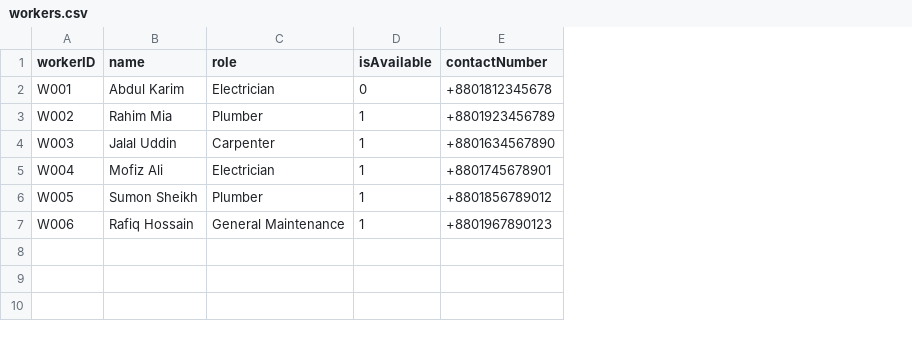
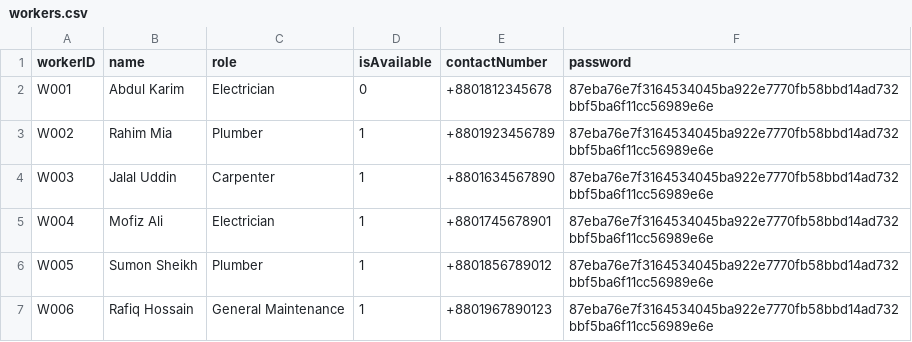
Before and after one commit to didarulshahriar37/HallVerse, a CSV file: data/workers.csv, drawn as a sheet; the diff names each change by its address in the sheet, - before the commit and + after, or states it on an @@ line.

Commit message:
added password for workers.csv

```diff
--- a/data/workers.csv
+++ b/data/workers.csv
+column F (password), rows 2-7: all 87eba76e7f3164534045ba922e7770fb58bbd14ad732bbf5ba6f11cc56989e6e
```
